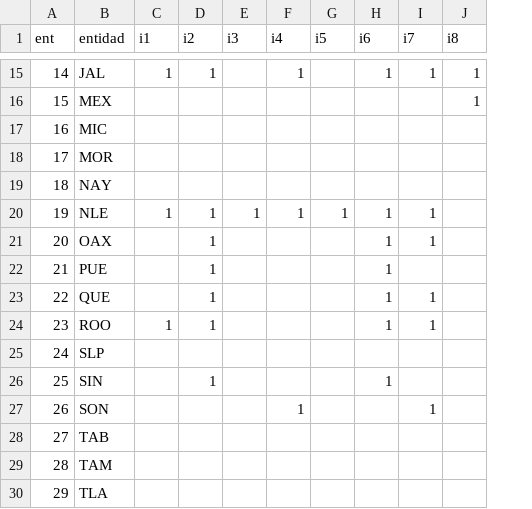
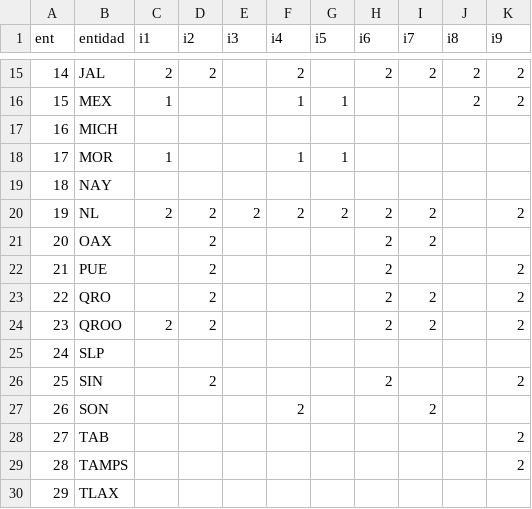
Before and after one commit to aabiatrujillo/state-dashboard, a CSV file: datos.csv, drawn as a sheet; only a part is shown, gaps mark what is left out; the diff covers the shown part only; the diff names each change by its address in the sheet, - before the commit and + after, or states it on an @@ line.

```diff
--- a/datos.csv
+++ b/datos.csv
+column K (i9), rows 15-29: 2 | 2 |  |  |  | 2 |  | 2 | 2 | 2 |  | 2 |  | 2 | 2
-C15 (i1): 1
+C15 (i1): 2
-D15 (i2): 1
+D15 (i2): 2
-F15 (i4): 1
+F15 (i4): 2
-H15 (i6): 1
+H15 (i6): 2
-I15 (i7): 1
+I15 (i7): 2
-J15:J16 (i8): 1
+J15:J16 (i8): 2
-C16 (i1): (empty)
+C16 (i1): 1
-F16 (i4): (empty)
+F16 (i4): 1
-G16 (i5): (empty)
+G16 (i5): 1
-B17 (entidad): MIC
+B17 (entidad): MICH
-C18 (i1): (empty)
+C18 (i1): 1
-F18 (i4): (empty)
+F18 (i4): 1
-G18 (i5): (empty)
+G18 (i5): 1
-B20 (entidad): NLE
+B20 (entidad): NL
-C20 (i1): 1
+C20 (i1): 2
-D20:D24 (i2): 1
+D20:D24 (i2): 2
-E20 (i3): 1
+E20 (i3): 2
-F20 (i4): 1
+F20 (i4): 2
-G20 (i5): 1
+G20 (i5): 2
-H20:H24 (i6): 1
+H20:H24 (i6): 2
-I20:I21 (i7): 1
+I20:I21 (i7): 2
-B23 (entidad): QUE
+B23 (entidad): QRO
-I23:I24 (i7): 1
+I23:I24 (i7): 2
-B24 (entidad): ROO
+B24 (entidad): QROO
-C24 (i1): 1
+C24 (i1): 2
-D26 (i2): 1
+D26 (i2): 2
-H26 (i6): 1
+H26 (i6): 2
-F27 (i4): 1
+F27 (i4): 2
-I27 (i7): 1
+I27 (i7): 2
-B29 (entidad): TAM
+B29 (entidad): TAMPS
-B30 (entidad): TLA
+B30 (entidad): TLAX
```
Also changed, not shown: 36 edited cells elsewhere in this file, moto.csv, 5 other files.
